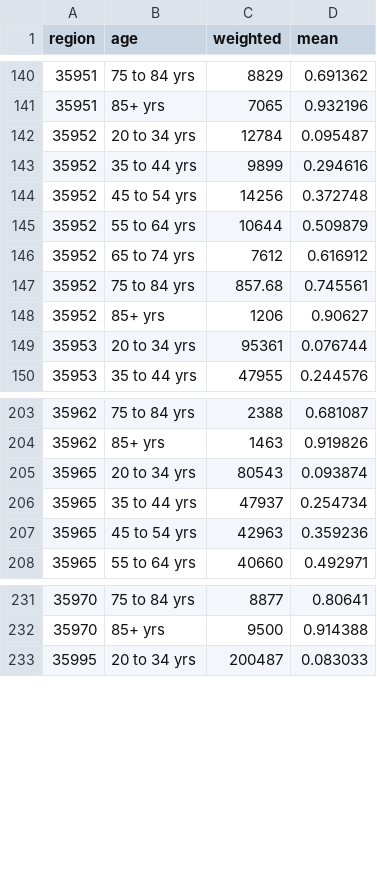
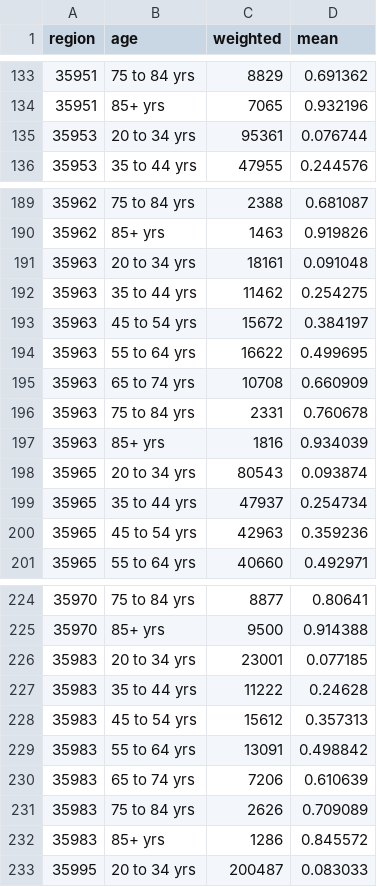
Before and after one commit to PopHealthAnalytics/CDPoRT-RShiny, a CSV file: projects/data/CDPORT export age.csv, drawn as a sheet; only a part is shown, gaps mark what is left out; the diff covers the shown part only.

Commit message:
Issue #2 - Fix missing regions in maps and tables
- Manually edit CSV files
- Renumber Huron-Perth to 35939
- Combine Elgin-St. Thomas (35931) and Oxford (35952) into Southwestern (4913) by summing cases and averaging risk
- Assign both North-Bay Parry Sound (2247) and Timiskaming (2263) to have the values of North Bay Parry Sound/Timiskaming (35947); i.e., create a new entry for Timiskaming
- Sort all tables and drop downs by region name manually

```diff
--- a/projects/data/CDPORT export age.csv
+++ b/projects/data/CDPORT export age.csv
@@ -141,9 +134,2 @@ region,age,weighted,mean
 35951,85+ yrs,7065,0.932196
-35952,20 to 34 yrs,12784,0.095487
-35952,35 to 44 yrs,9899,0.294616
-35952,45 to 54 yrs,14256,0.372748
-35952,55 to 64 yrs,10644,0.509879
-35952,65 to 74 yrs,7612,0.616912
-35952,75 to 84 yrs,857.68,0.745561
-35952,85+ yrs,1206,0.90627
 35953,20 to 34 yrs,95361,0.076744
@@ -204,2 +190,9 @@ region,age,weighted,mean
 35962,85+ yrs,1463,0.919826
+35963,20 to 34 yrs,18161,0.091048
+35963,35 to 44 yrs,11462,0.254275
+35963,45 to 54 yrs,15672,0.384197
+35963,55 to 64 yrs,16622,0.499695
+35963,65 to 74 yrs,10708,0.660909
+35963,75 to 84 yrs,2331,0.760678
+35963,85+ yrs,1816,0.934039
 35965,20 to 34 yrs,80543,0.093874
@@ -232,2 +225,9 @@ region,age,weighted,mean
 35970,85+ yrs,9500,0.914388
+35983,20 to 34 yrs,23001,0.077185
+35983,35 to 44 yrs,11222,0.24628
+35983,45 to 54 yrs,15612,0.357313
+35983,55 to 64 yrs,13091,0.498842
+35983,65 to 74 yrs,7206,0.610639
+35983,75 to 84 yrs,2626,0.709089
+35983,85+ yrs,1286,0.845572
 35995,20 to 34 yrs,200487,0.083033
```
Also changed, not shown: 7 added rows and 14 removed rows elsewhere in this file, projects/data/CDPORT export overall.csv, projects/data/CDPORT export sex.csv, 2 other files.
